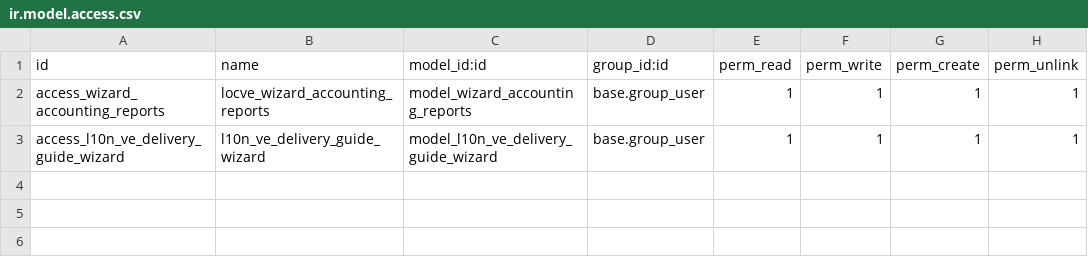
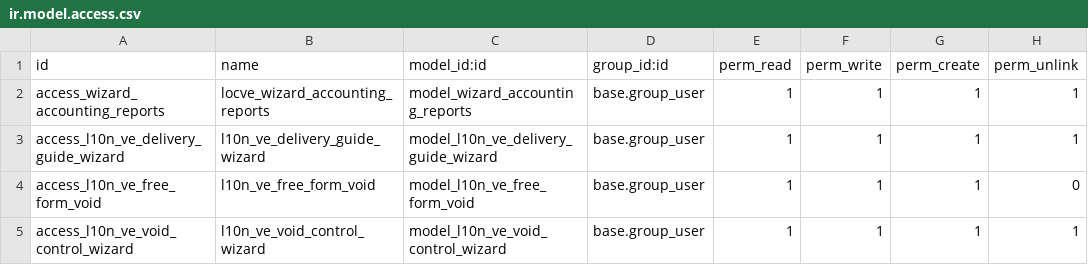
Before and after one commit to nerdop44/LocVe, a CSV file: l10n_ve_invoice/security/ir.model.access.csv, drawn as a sheet.

Commit message:
feat(ve_compliance): Credit notes on free-form invoices, void printing wizard, and SENIAT audit tracking

```diff
--- a/l10n_ve_invoice/security/ir.model.access.csv
+++ b/l10n_ve_invoice/security/ir.model.access.csv
@@ -3 +3,3 @@ access_wizard_accounting_reports,locve_wizard_accounting_reports,model_wizard_ac
 access_l10n_ve_delivery_guide_wizard,l10n_ve_delivery_guide_wizard,model_l10n_ve_delivery_guide_wizard,base.group_user,1,1,1,1
+access_l10n_ve_free_form_void,l10n_ve_free_form_void,model_l10n_ve_free_form_void,base.group_user,1,1,1,0
+access_l10n_ve_void_control_wizard,l10n_ve_void_control_wizard,model_l10n_ve_void_control_wizard,base.group_user,1,1,1,1
```
Also changed, not shown: 14 other files.
